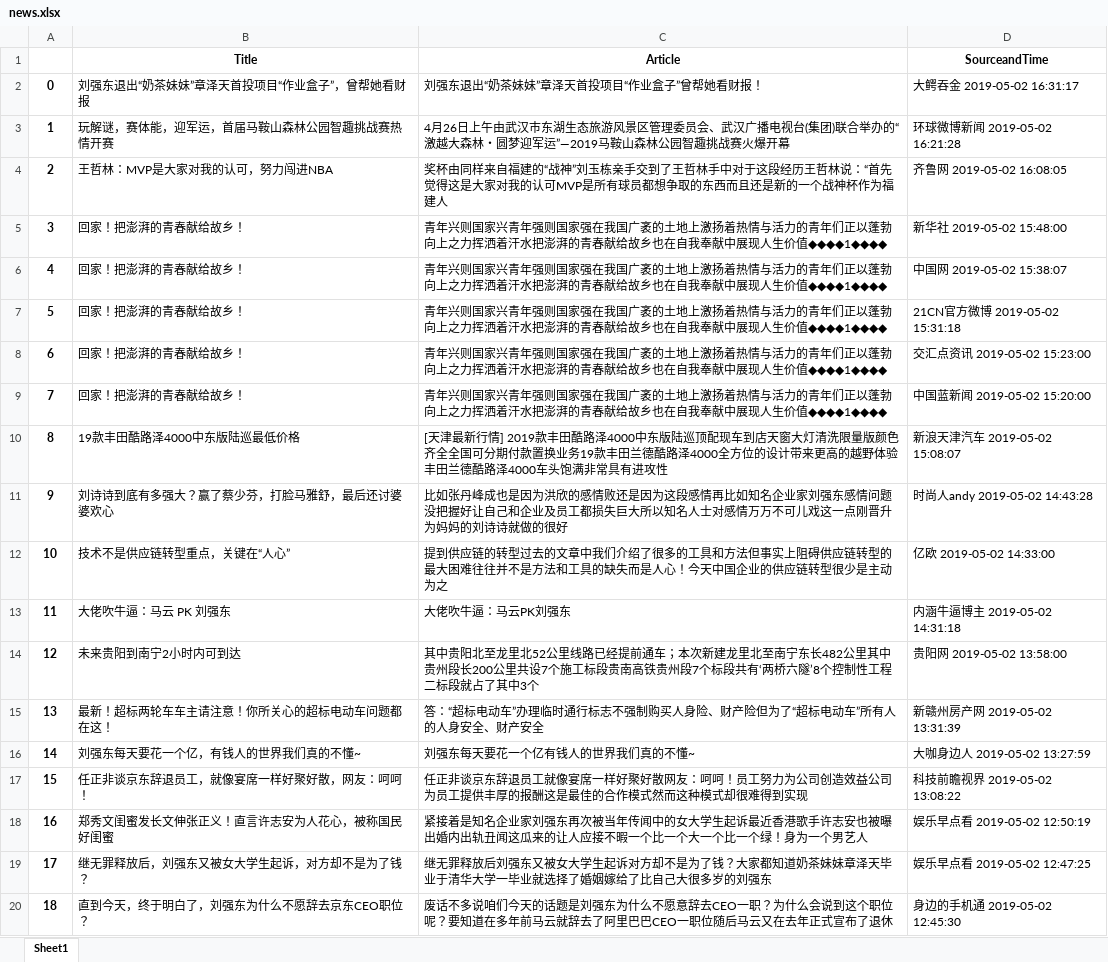
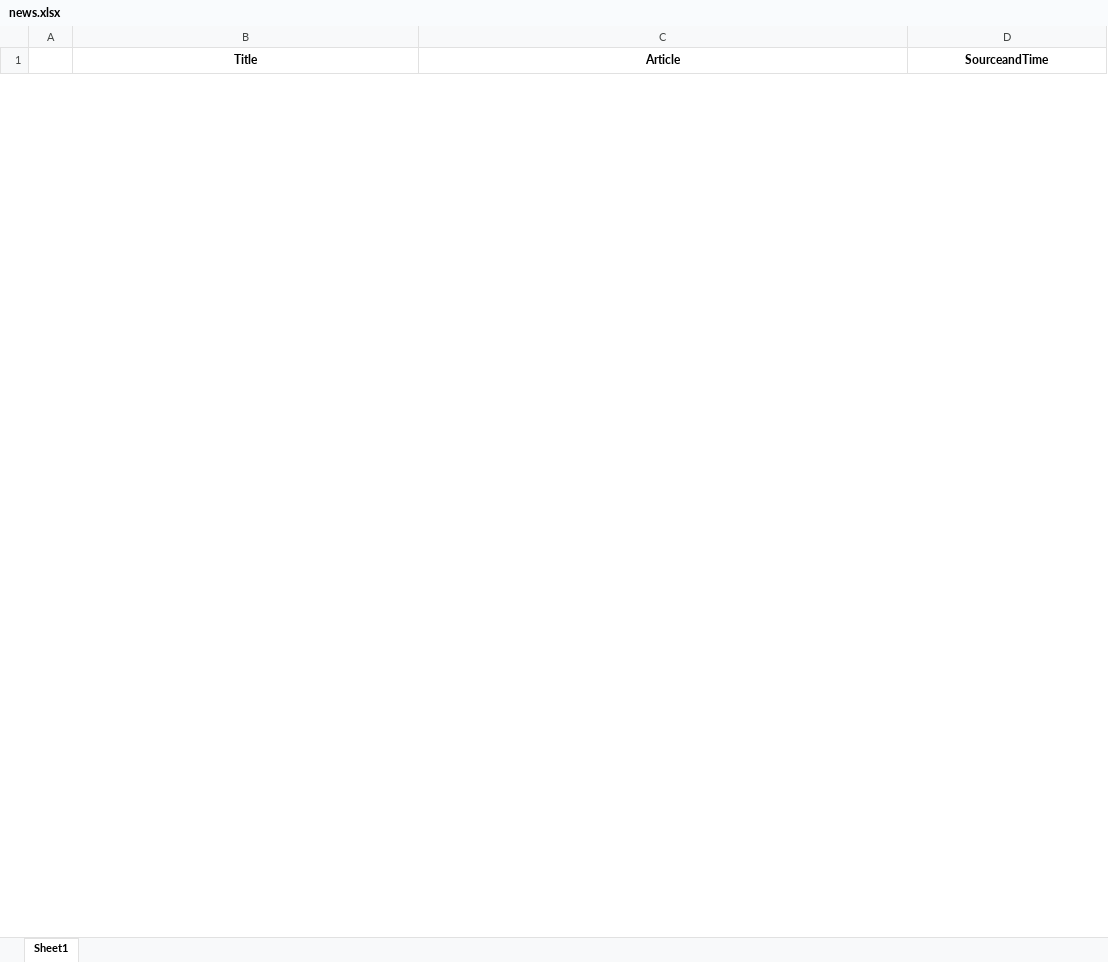
Before and after one commit to feng-li/tools-for-data-science-course, an Excel workbook: 2017310895/news.xlsx, sheet Sheet1, drawn as a sheet; only a part is shown; values as stored, in another font and other column widths than the file's, no borders; removed rows and columns are numbered as before the commit, all else as after; the diff covers the shown part only; the diff names each change by its address in the sheet, - before the commit and + after, or states it on an @@ line.

```diff
--- a/2017310895/news.xlsx (sheet Sheet1)
+++ b/2017310895/news.xlsx (sheet Sheet1)
-row 2: 0 | 刘强东退出“奶茶妹妹”章泽天首投项目“作业盒子”，曾帮她看财报 | 刘强东退出“奶茶妹妹”章泽天首投项目“作业盒子”曾帮她看财报！ | 大鳄吞金 2019-05-02 16:31:17
-row 3: 1 | 玩解谜，赛体能，迎军运，首届马鞍山森林公园智趣挑战赛热情开赛 | 4月26日上午由武汉市东湖生态旅游风景区管理委员会、武汉广播电视台(集团)联合举办的“激越大森林・圆梦迎军运”―2019马鞍山森林公园智趣挑战赛火爆开幕 | 环球微博新闻 2019-05-02 16:21:28
-row 4: 2 | 王哲林：MVP是大家对我的认可，努力闯进NBA | 奖杯由同样来自福建的“战神”刘玉栋亲手交到了王哲林手中对于这段经历王哲林说：“首先觉得这是大家对我的认可MVP是所有球员都想争取的东西而且还是新的一个战神杯作为福建人 | 齐鲁网 2019-05-02 16:08:05
-row 5: 3 | 回家！把澎湃的青春献给故乡！ | 青年兴则国家兴青年强则国家强在我国广袤的土地上激扬着热情与活力的青年们正以蓬勃向上之力挥洒着汗水把澎湃的青春献给故乡也在自我奉献中展现人生价值◆◆◆◆1◆◆◆◆ | 新华社 2019-05-02 15:48:00
-row 6: 4 | 回家！把澎湃的青春献给故乡！ | 青年兴则国家兴青年强则国家强在我国广袤的土地上激扬着热情与活力的青年们正以蓬勃向上之力挥洒着汗水把澎湃的青春献给故乡也在自我奉献中展现人生价值◆◆◆◆1◆◆◆◆ | 中国网 2019-05-02 15:38:07
-row 7: 5 | 回家！把澎湃的青春献给故乡！ | 青年兴则国家兴青年强则国家强在我国广袤的土地上激扬着热情与活力的青年们正以蓬勃向上之力挥洒着汗水把澎湃的青春献给故乡也在自我奉献中展现人生价值◆◆◆◆1◆◆◆◆ | 21CN官方微博 2019-05-02 15:31:18
-row 8: 6 | 回家！把澎湃的青春献给故乡！ | 青年兴则国家兴青年强则国家强在我国广袤的土地上激扬着热情与活力的青年们正以蓬勃向上之力挥洒着汗水把澎湃的青春献给故乡也在自我奉献中展现人生价值◆◆◆◆1◆◆◆◆ | 交汇点资讯 2019-05-02 15:23:00
-row 9: 7 | 回家！把澎湃的青春献给故乡！ | 青年兴则国家兴青年强则国家强在我国广袤的土地上激扬着热情与活力的青年们正以蓬勃向上之力挥洒着汗水把澎湃的青春献给故乡也在自我奉献中展现人生价值◆◆◆◆1◆◆◆◆ | 中国蓝新闻 2019-05-02 15:20:00
-row 10: 8 | 19款丰田酷路泽4000中东版陆巡最低价格 | [天津最新行情] 2019款丰田酷路泽4000中东版陆巡顶配现车到店天窗大灯清洗限量版颜色齐全全国可分期付款置换业务19款丰田兰德酷路泽4000全方位的设计带来更高的越野体验丰田兰德酷路泽4000车头饱满非常具有进攻性 | 新浪天津汽车 2019-05-02 15:08:07
-row 11: 9 | 刘诗诗到底有多强大？赢了蔡少芬，打脸马雅舒，最后还讨婆婆欢心 | 比如张丹峰成也是因为洪欣的感情败还是因为这段感情再比如知名企业家刘强东感情问题没把握好让自己和企业及员工都损失巨大所以知名人士对感情万万不可儿戏这一点刚晋升为妈妈的刘诗诗就做的很好 | 时尚人andy 2019-05-02 14:43:28
-row 12: 10 | 技术不是供应链转型重点，关键在“人心” | 提到供应链的转型过去的文章中我们介绍了很多的工具和方法但事实上阻碍供应链转型的最大困难往往并不是方法和工具的缺失而是人心！今天中国企业的供应链转型很少是主动为之 | 亿欧 2019-05-02 14:33:00
-row 13: 11 | 大佬吹牛逼：马云 PK 刘强东 | 大佬吹牛逼：马云PK刘强东 | 内涵牛逼博主 2019-05-02 14:31:18
-row 14: 12 | 未来贵阳到南宁2小时内可到达 | 其中贵阳北至龙里北52公里线路已经提前通车；本次新建龙里北至南宁东长482公里其中贵州段长200公里共设7个施工标段贵南高铁贵州段7个标段共有‘两桥六隧’8个控制性工程二标段就占了其中3个 | 贵阳网 2019-05-02 13:58:00
-row 15: 13 | 最新！超标两轮车车主请注意！你所关心的超标电动车问题都在这！ | 答：“超标电动车”办理临时通行标志不强制购买人身险、财产险但为了“超标电动车”所有人的人身安全、财产安全 | 新赣州房产网 2019-05-02 13:31:39
-row 16: 14 | 刘强东每天要花一个亿，有钱人的世界我们真的不懂~ | 刘强东每天要花一个亿有钱人的世界我们真的不懂~ | 大咖身边人 2019-05-02 13:27:59
-row 17: 15 | 任正非谈京东辞退员工，就像宴席一样好聚好散，网友：呵呵！ | 任正非谈京东辞退员工就像宴席一样好聚好散网友：呵呵！员工努力为公司创造效益公司为员工提供丰厚的报酬这是最佳的合作模式然而这种模式却很难得到实现 | 科技前瞻视界 2019-05-02 13:08:22
-row 18: 16 | 郑秀文闺蜜发长文伸张正义！直言许志安为人花心，被称国民好闺蜜 | 紧接着是知名企业家刘强东再次被当年传闻中的女大学生起诉最近香港歌手许志安也被曝出婚内出轨丑闻这瓜来的让人应接不暇一个比一个大一个比一个绿！身为一个男艺人 | 娱乐早点看 2019-05-02 12:50:19
-row 19: 17 | 继无罪释放后，刘强东又被女大学生起诉，对方却不是为了钱？ | 继无罪释放后刘强东又被女大学生起诉对方却不是为了钱？大家都知道奶茶妹妹章泽天毕业于清华大学一毕业就选择了婚姻嫁给了比自己大很多岁的刘强东 | 娱乐早点看 2019-05-02 12:47:25
-row 20: 18 | 直到今天，终于明白了，刘强东为什么不愿辞去京东CEO职位？ | 废话不多说咱们今天的话题是刘强东为什么不愿意辞去CEO一职？为什么会说到这个职位呢？要知道在多年前马云就辞去了阿里巴巴CEO一职位随后马云又在去年正式宣布了退休 | 身边的手机通 2019-05-02 12:45:30
```
Also changed, not shown: 10 added rows and 101 removed rows elsewhere in this sheet, 3 other files.
